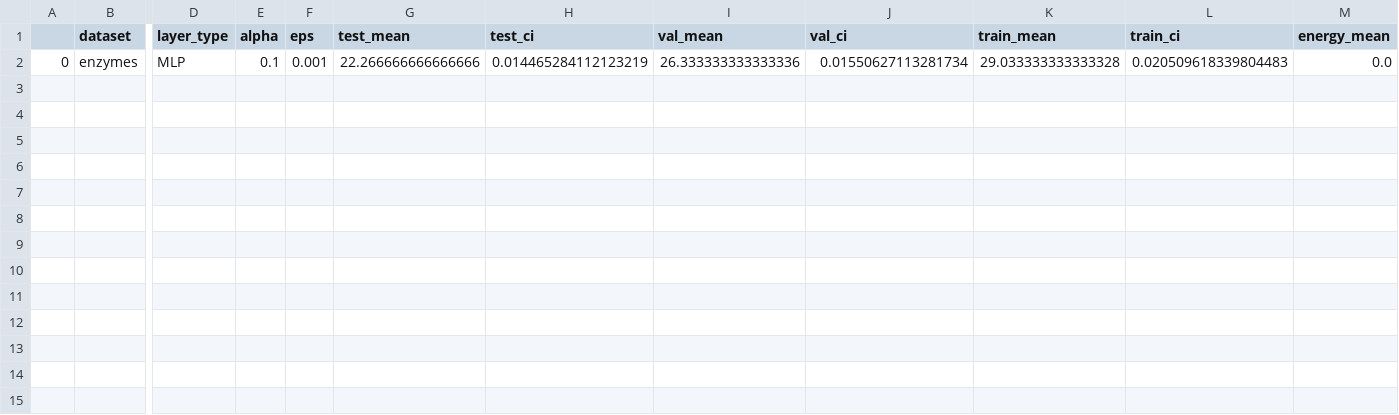
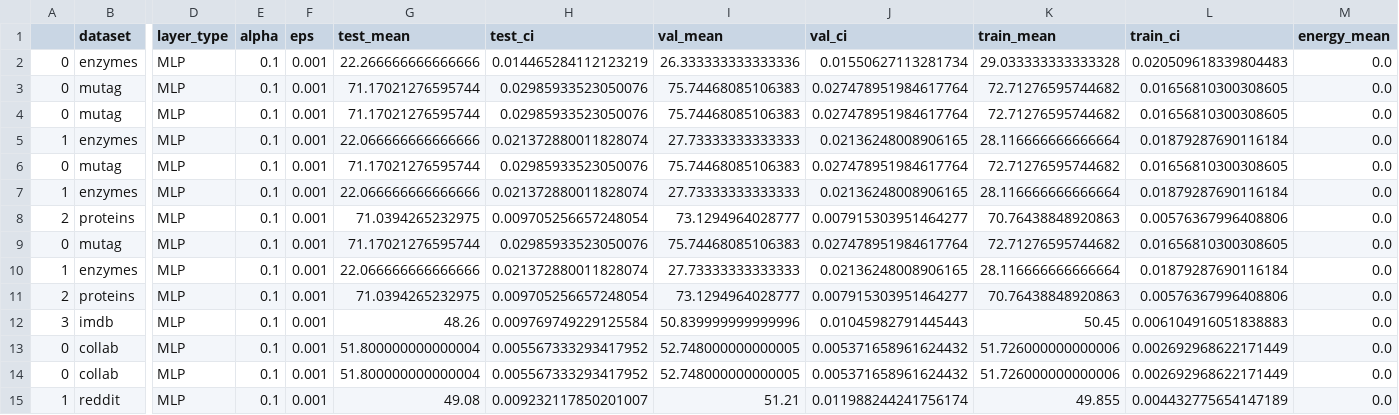
Before and after one commit to LFesser97/graph_moes, a CSV file: results/graph_classification_MLP_None.csv, drawn as a sheet; only a part is shown, gaps mark what is left out; rows hold the shown columns only; the diff names each change by its address in the sheet, - before the commit and + after, or states it on an @@ line.

```diff
--- a/results/graph_classification_MLP_None.csv
+++ b/results/graph_classification_MLP_None.csv
+row 3: 0 | mutag | MLP | 0.1 | 0.001 | 71.17021276595744 | 0.02985933523050076 | 75.74468085106383 | 0.027478951984617764 | 72.71276595744682 | 0.01656810300308605 | 0.0
+row 4: 0 | mutag | MLP | 0.1 | 0.001 | 71.17021276595744 | 0.02985933523050076 | 75.74468085106383 | 0.027478951984617764 | 72.71276595744682 | 0.01656810300308605 | 0.0
+row 5: 1 | enzymes | MLP | 0.1 | 0.001 | 22.066666666666666 | 0.021372880011828074 | 27.73333333333333 | 0.02136248008906165 | 28.116666666666664 | 0.01879287690116184 | 0.0
+row 6: 0 | mutag | MLP | 0.1 | 0.001 | 71.17021276595744 | 0.02985933523050076 | 75.74468085106383 | 0.027478951984617764 | 72.71276595744682 | 0.01656810300308605 | 0.0
+row 7: 1 | enzymes | MLP | 0.1 | 0.001 | 22.066666666666666 | 0.021372880011828074 | 27.73333333333333 | 0.02136248008906165 | 28.116666666666664 | 0.01879287690116184 | 0.0
+row 8: 2 | proteins | MLP | 0.1 | 0.001 | 71.0394265232975 | 0.009705256657248054 | 73.1294964028777 | 0.007915303951464277 | 70.76438848920863 | 0.00576367996408806 | 0.0
+row 9: 0 | mutag | MLP | 0.1 | 0.001 | 71.17021276595744 | 0.02985933523050076 | 75.74468085106383 | 0.027478951984617764 | 72.71276595744682 | 0.01656810300308605 | 0.0
+row 10: 1 | enzymes | MLP | 0.1 | 0.001 | 22.066666666666666 | 0.021372880011828074 | 27.73333333333333 | 0.02136248008906165 | 28.116666666666664 | 0.01879287690116184 | 0.0
+row 11: 2 | proteins | MLP | 0.1 | 0.001 | 71.0394265232975 | 0.009705256657248054 | 73.1294964028777 | 0.007915303951464277 | 70.76438848920863 | 0.00576367996408806 | 0.0
+row 12: 3 | imdb | MLP | 0.1 | 0.001 | 48.26 | 0.009769749229125584 | 50.839999999999996 | 0.01045982791445443 | 50.45 | 0.006104916051838883 | 0.0
+row 13: 0 | collab | MLP | 0.1 | 0.001 | 51.800000000000004 | 0.005567333293417952 | 52.748000000000005 | 0.005371658961624432 | 51.726000000000006 | 0.002692968622171449 | 0.0
+row 14: 0 | collab | MLP | 0.1 | 0.001 | 51.800000000000004 | 0.005567333293417952 | 52.748000000000005 | 0.005371658961624432 | 51.726000000000006 | 0.002692968622171449 | 0.0
+row 15: 1 | reddit | MLP | 0.1 | 0.001 | 49.08 | 0.009232117850201007 | 51.21 | 0.011988244241756174 | 49.855 | 0.004432775654147189 | 0.0
```
Also changed, not shown: results/graph_classification_GCN_None.csv, results/graph_classification_MoE_None.csv, 30 other files.
